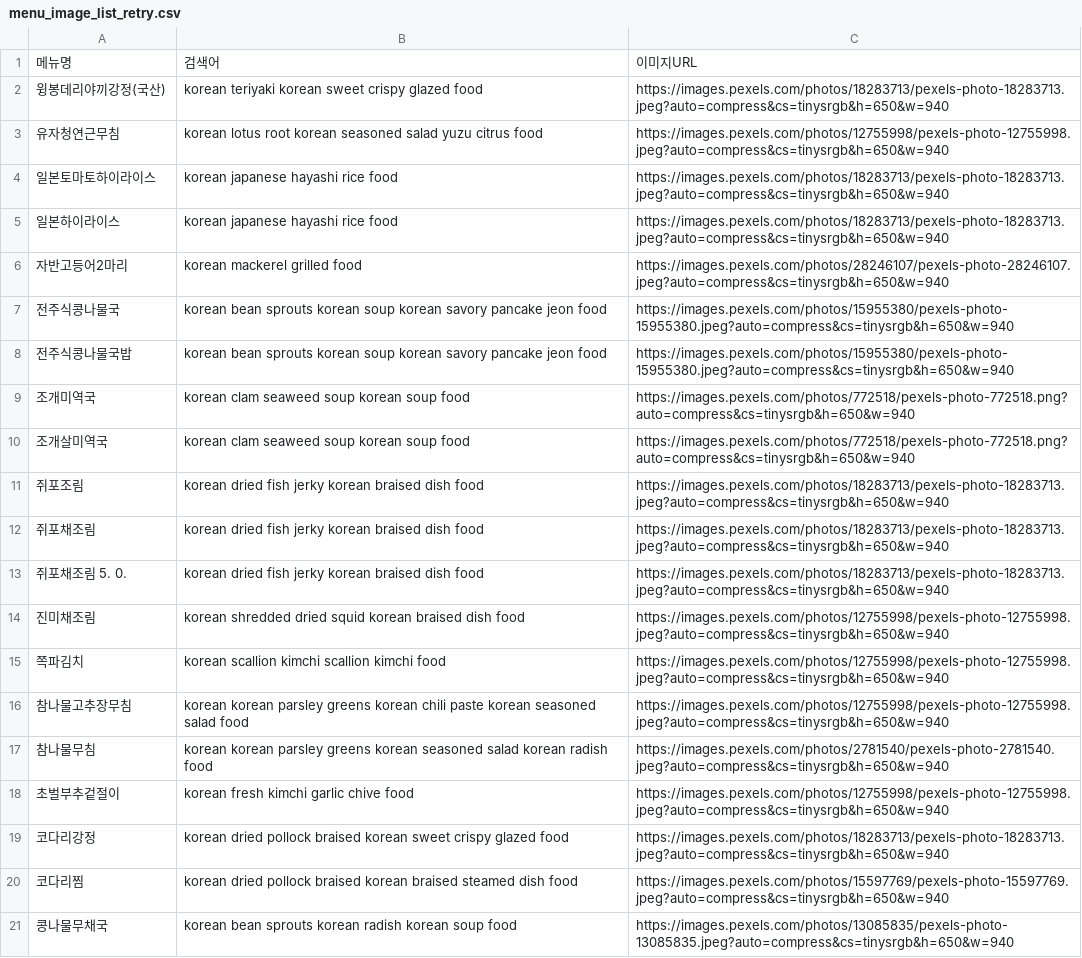
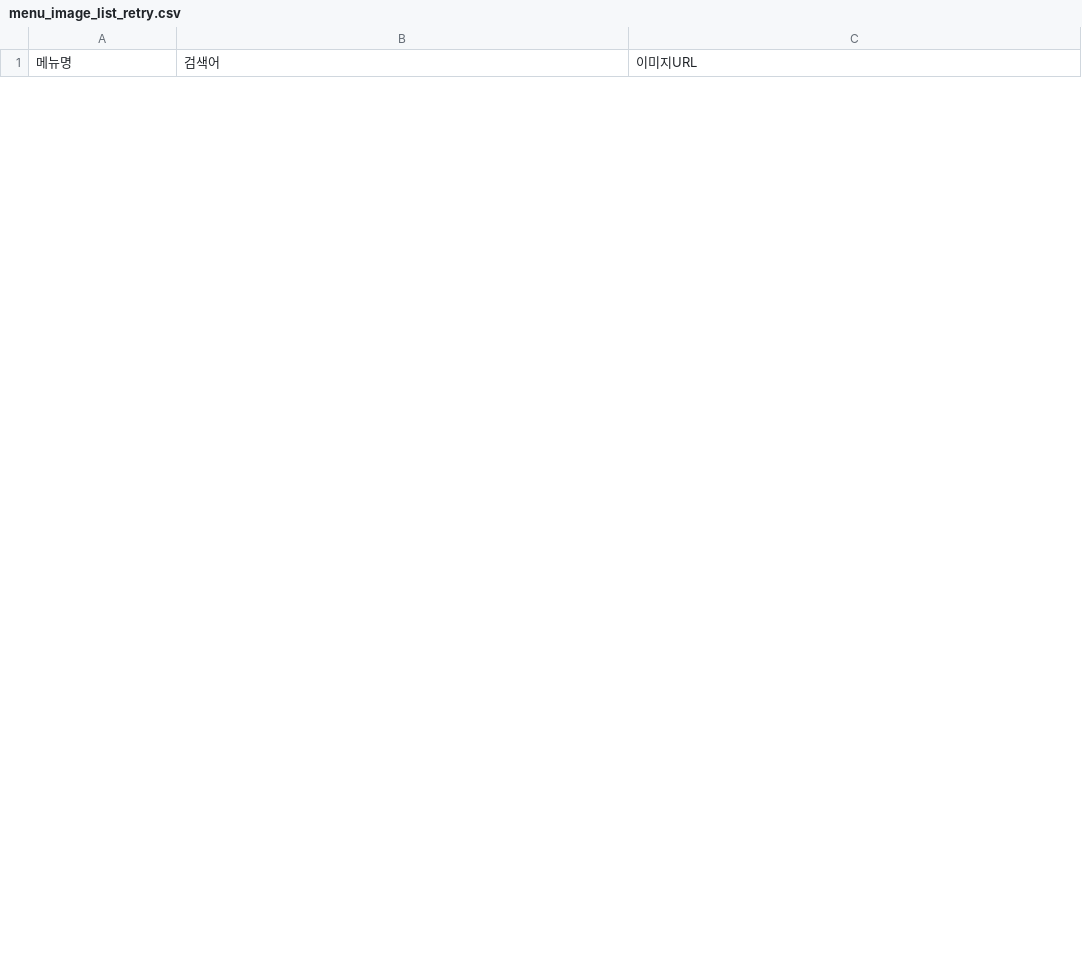
Before and after one commit to gitHs-ops/myFood01, a CSV file: menu_image_list_retry.csv, drawn as a sheet; only a part is shown; removed rows and columns are numbered as before the commit, all else as after; the diff covers the shown part only; the diff names each change by its address in the sheet, - before the commit and + after, or states it on an @@ line.

```diff
--- a/menu_image_list_retry.csv
+++ b/menu_image_list_retry.csv
-row 2: 윙봉데리야끼강정(국산) | korean teriyaki korean sweet crispy glazed food | https://images.pexels.com/photos/18283713/pexels-photo-18283713.jpeg?auto=compress&cs=tinysrgb&h=650&w=940
-row 3: 유자청연근무침 | korean lotus root korean seasoned salad yuzu citrus food | https://images.pexels.com/photos/12755998/pexels-photo-12755998.jpeg?auto=compress&cs=tinysrgb&h=650&w=940
-row 4: 일본토마토하이라이스 | korean japanese hayashi rice food | https://images.pexels.com/photos/18283713/pexels-photo-18283713.jpeg?auto=compress&cs=tinysrgb&h=650&w=940
-row 5: 일본하이라이스 | korean japanese hayashi rice food | https://images.pexels.com/photos/18283713/pexels-photo-18283713.jpeg?auto=compress&cs=tinysrgb&h=650&w=940
-row 6: 자반고등어2마리 | korean mackerel grilled food | https://images.pexels.com/photos/28246107/pexels-photo-28246107.jpeg?auto=compress&cs=tinysrgb&h=650&w=940
-row 7: 전주식콩나물국 | korean bean sprouts korean soup korean savory pancake jeon food | https://images.pexels.com/photos/15955380/pexels-photo-15955380.jpeg?auto=compress&cs=tinysrgb&h=650&w=940
-row 8: 전주식콩나물국밥 | korean bean sprouts korean soup korean savory pancake jeon food | https://images.pexels.com/photos/15955380/pexels-photo-15955380.jpeg?auto=compress&cs=tinysrgb&h=650&w=940
-row 9: 조개미역국 | korean clam seaweed soup korean soup food | https://images.pexels.com/photos/772518/pexels-photo-772518.png?auto=compress&cs=tinysrgb&h=650&w=940
-row 10: 조개살미역국 | korean clam seaweed soup korean soup food | https://images.pexels.com/photos/772518/pexels-photo-772518.png?auto=compress&cs=tinysrgb&h=650&w=940
-row 11: 쥐포조림 | korean dried fish jerky korean braised dish food | https://images.pexels.com/photos/18283713/pexels-photo-18283713.jpeg?auto=compress&cs=tinysrgb&h=650&w=940
-row 12: 쥐포채조림 | korean dried fish jerky korean braised dish food | https://images.pexels.com/photos/18283713/pexels-photo-18283713.jpeg?auto=compress&cs=tinysrgb&h=650&w=940
-row 13: 쥐포채조림 5. 0. | korean dried fish jerky korean braised dish food | https://images.pexels.com/photos/18283713/pexels-photo-18283713.jpeg?auto=compress&cs=tinysrgb&h=650&w=940
-row 14: 진미채조림 | korean shredded dried squid korean braised dish food | https://images.pexels.com/photos/12755998/pexels-photo-12755998.jpeg?auto=compress&cs=tinysrgb&h=650&w=940
-row 15: 쪽파김치 | korean scallion kimchi scallion kimchi food | https://images.pexels.com/photos/12755998/pexels-photo-12755998.jpeg?auto=compress&cs=tinysrgb&h=650&w=940
-row 16: 참나물고추장무침 | korean korean parsley greens korean chili paste korean seasoned salad food | https://images.pexels.com/photos/12755998/pexels-photo-12755998.jpeg?auto=compress&cs=tinysrgb&h=650&w=940
-row 17: 참나물무침 | korean korean parsley greens korean seasoned salad korean radish food | https://images.pexels.com/photos/2781540/pexels-photo-2781540.jpeg?auto=compress&cs=tinysrgb&h=650&w=940
-row 18: 초벌부추겉절이 | korean fresh kimchi garlic chive food | https://images.pexels.com/photos/12755998/pexels-photo-12755998.jpeg?auto=compress&cs=tinysrgb&h=650&w=940
-row 19: 코다리강정 | korean dried pollock braised korean sweet crispy glazed food | https://images.pexels.com/photos/18283713/pexels-photo-18283713.jpeg?auto=compress&cs=tinysrgb&h=650&w=940
-row 20: 코다리찜 | korean dried pollock braised korean braised steamed dish food | https://images.pexels.com/photos/15597769/pexels-photo-15597769.jpeg?auto=compress&cs=tinysrgb&h=650&w=940
-row 21: 콩나물무채국 | korean bean sprouts korean radish korean soup food | https://images.pexels.com/photos/13085835/pexels-photo-13085835.jpeg?auto=compress&cs=tinysrgb&h=650&w=940
```
Also changed, not shown: 7 added rows and 6 removed rows elsewhere in this file, 1 other file.
